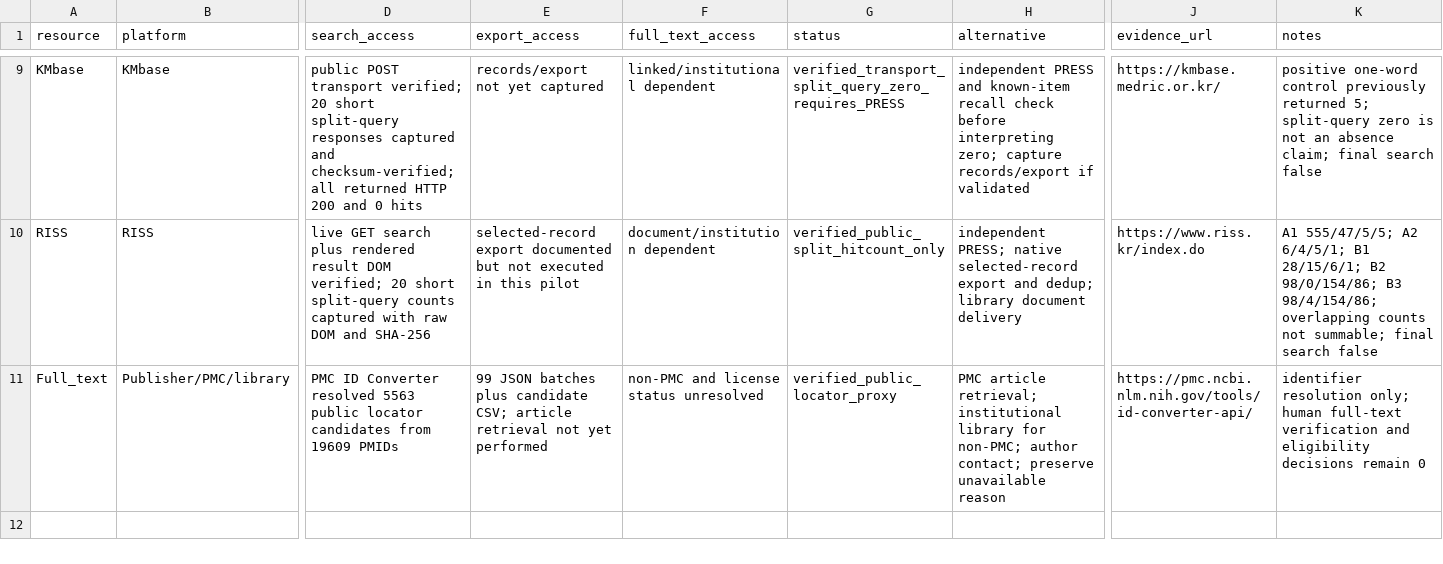
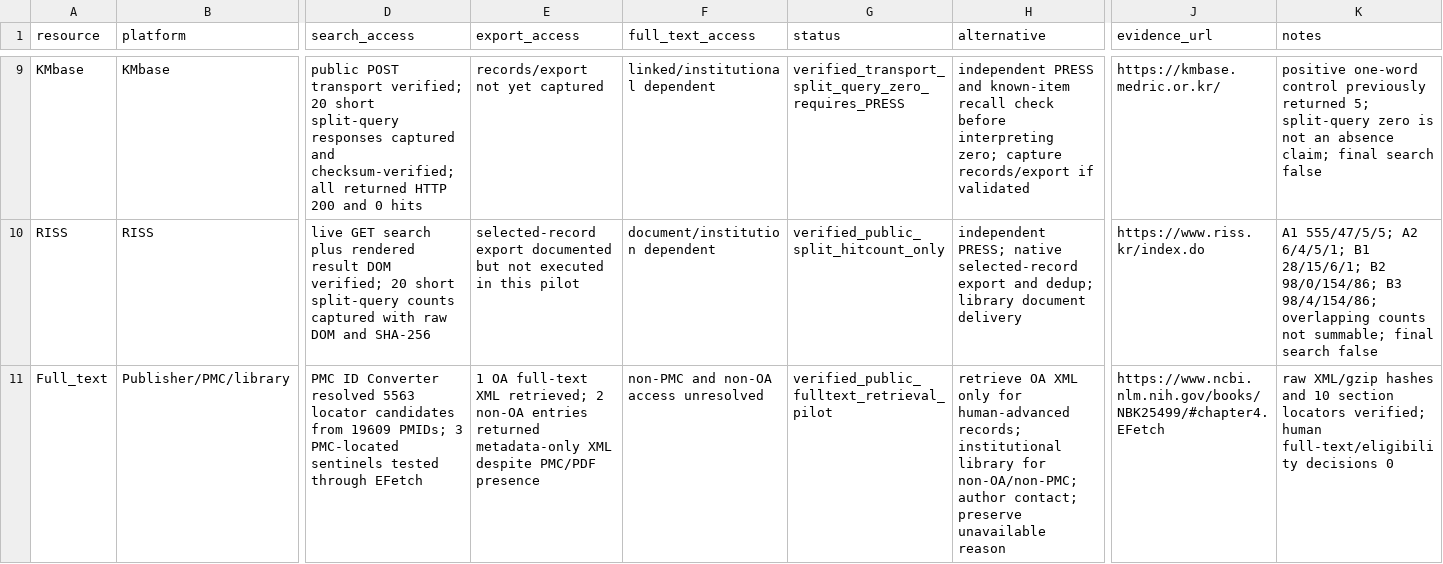
Before and after one commit to yeohj0710/nutrition-safety-engine, a CSV file: research/protocol/access_matrix.csv, drawn as a sheet; only a part is shown, gaps mark what is left out; the diff names each change by its address in the sheet, - before the commit and + after, or states it on an @@ line.

Commit message:
feat: verify PMC sentinel full-text retrieval

```diff
--- a/research/protocol/access_matrix.csv
+++ b/research/protocol/access_matrix.csv
-D11 (search_access): …resolved 5563 public locator candidates from 19609 PMIDs
+D11 (search_access): …resolved 5563 locator candidates from 19609 PMIDs; 3 PMC-located sentinels tested through EFetch
-E11 (export_access): 99 JSON batches plus candidate CSV; article retrieval not yet performed
+E11 (export_access): 1 OA full-text XML retrieved; 2 non-OA entries returned metadata-only XML despite PMC/PDF presence
-F11 (full_text_access): non-PMC and license status unresolved
+F11 (full_text_access): non-PMC and non-OA access unresolved
-G11 (status): verified_public_locator_proxy
+G11 (status): verified_public_fulltext_retrieval_pilot
-H11 (alternative): PMC article retrieval; institutional library for non-PMC; author contact;…
+H11 (alternative): retrieve OA XML only for human-advanced records; institutional library for non-OA/non-PMC; author contact;…
-J11 (evidence_url): https://pmc.ncbi.nlm.nih.gov/tools/id-converter-api/
+J11 (evidence_url): https://www.ncbi.nlm.nih.gov/books/NBK25499/#chapter4.EFetch
-K11 (notes): identifier resolution only; human full-text verification and eligibility decisions remain 0
+K11 (notes): raw XML/gzip hashes and 10 section locators verified; human full-text/eligibility decisions 0
```
Also changed, not shown: 16 other files.
